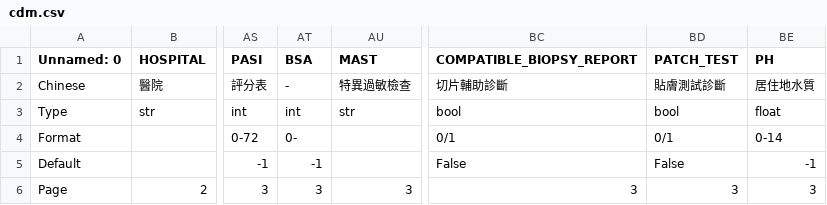
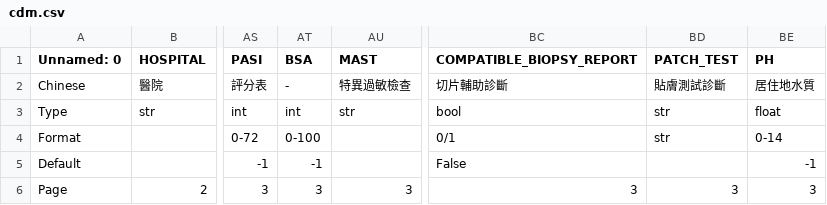
Before and after one commit to bnbsking/itch-collection-web, a CSV file: pages/cdm.csv, drawn as a sheet; only a part is shown, gaps mark what is left out; the diff names each change by its address in the sheet, - before the commit and + after, or states it on an @@ line.

```diff
--- a/pages/cdm.csv
+++ b/pages/cdm.csv
-BD3 (PATCH_TEST): bool
+BD3 (PATCH_TEST): str
-AT4 (BSA): 0-
+AT4 (BSA): 0-100
-BD4 (PATCH_TEST): 0/1
+BD4 (PATCH_TEST): str
-BD5 (PATCH_TEST): False
+BD5 (PATCH_TEST): (empty)
```
Also changed, not shown: 5 other files.
